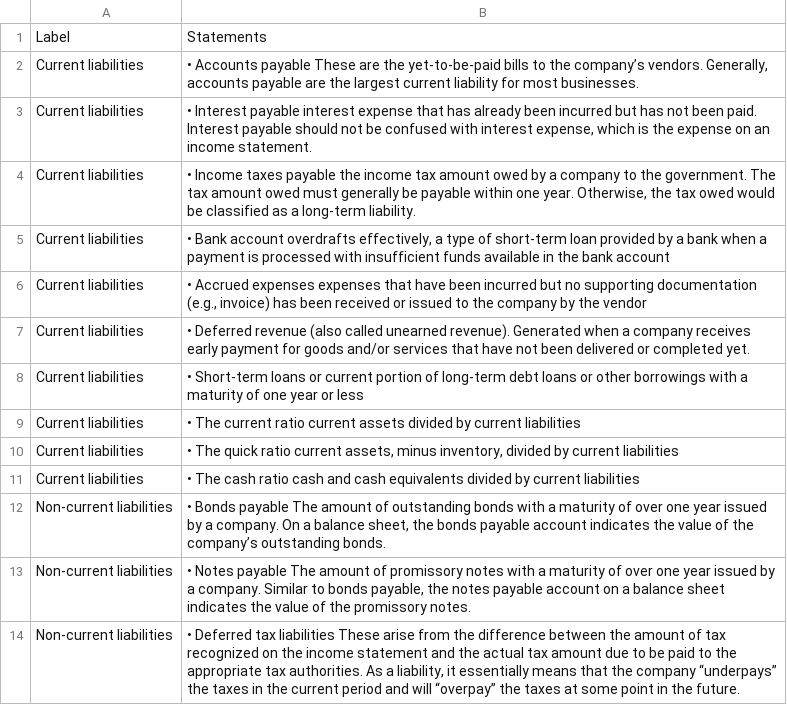
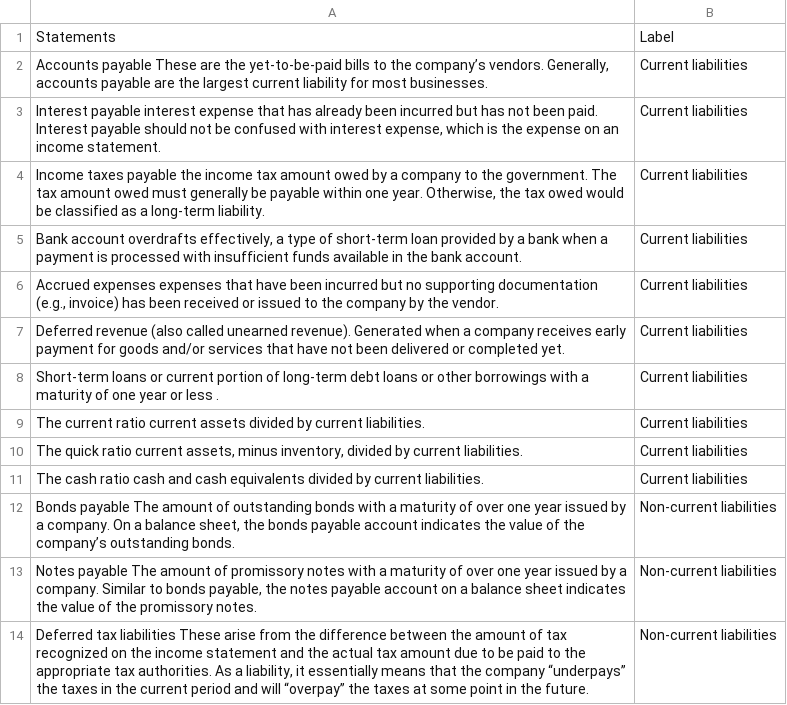
Before and after one commit to saurabhkaushik/lca-ai-services, a CSV file: cuad-data/seed_data.csv, drawn as a sheet; only a part is shown; removed rows and columns are numbered as before the commit, all else as after; the diff names each change by its address in the sheet, - before the commit and + after, or states it on an @@ line.

```diff
--- a/cuad-data/seed_data.csv
+++ b/cuad-data/seed_data.csv
+column A, rows 1-14: Statements | Accounts payable These are the yet-to-be-paid bills to the company’s vendors. Generally, accounts payable are the largest current liability for most businesses. | Interest payable interest expense that has already been incurred but has not been paid. Interest payable should not be confused with interest expense, which is the expense on an income statement. | Income taxes payable the income tax amount owed by a company to the government. The tax amount owed must generally be payable within one year. Otherwise, the tax owed would be classified as a long-term liability. | Bank account overdrafts effectively, a type of short-term loan provided by a bank when a payment is processed with insufficient funds available in the bank account. | Accrued expenses expenses that have been incurred but no supporting documentation (e.g., invoice) has been received or issued to the company by the vendor. | Deferred revenue (also called unearned revenue). Generated when a company receives early payment for goods and/or services that have not been delivered or completed yet. | Short-term loans or current portion of long-term debt loans or other borrowings with a maturity of one year or less . | The current ratio current assets divided by current liabilities. | The quick ratio current assets, minus inventory, divided by current liabilities. | The cash ratio cash and cash equivalents divided by current liabilities. | Bonds payable The amount of outstanding bonds with a maturity of over one year issued by a company. On a balance sheet, the bonds payable account indicates the value of the company’s outstanding bonds. | Notes payable The amount of promissory notes with a maturity of over one year issued by a company. Similar to bonds payable, the notes payable account on a balance sheet indicates the value of the promissory notes. | Deferred tax liabilities These arise from the difference between the amount of tax recognized on the income statement and the actual tax amount due to be paid to the appropriate tax authorities. As a liability, it essentially means that the company “underpays” the taxes in the current period and will “overpay” the taxes at some point in the future.
-column B, rows 1-14: Statements | • Accounts payable These are the yet-to-be-paid bills to the company’s vendors. Generally, accounts payable are the largest current liability for most businesses. | • Interest payable interest expense that has already been incurred but has not been paid. Interest payable should not be confused with interest expense, which is the expense on an income statement. | • Income taxes payable the income tax amount owed by a company to the government. The tax amount owed must generally be payable within one year. Otherwise, the tax owed would be classified as a long-term liability. | • Bank account overdrafts effectively, a type of short-term loan provided by a bank when a payment is processed with insufficient funds available in the bank account | • Accrued expenses expenses that have been incurred but no supporting documentation (e.g., invoice) has been received or issued to the company by the vendor | • Deferred revenue (also called unearned revenue). Generated when a company receives early payment for goods and/or services that have not been delivered or completed yet. | • Short-term loans or current portion of long-term debt loans or other borrowings with a maturity of one year or less | • The current ratio current assets divided by current liabilities | • The quick ratio current assets, minus inventory, divided by current liabilities | • The cash ratio cash and cash equivalents divided by current liabilities | • Bonds payable The amount of outstanding bonds with a maturity of over one year issued by a company. On a balance sheet, the bonds payable account indicates the value of the company’s outstanding bonds. | • Notes payable The amount of promissory notes with a maturity of over one year issued by a company. Similar to bonds payable, the notes payable account on a balance sheet indicates the value of the promissory notes. | • Deferred tax liabilities These arise from the difference between the amount of tax recognized on the income statement and the actual tax amount due to be paid to the appropriate tax authorities. As a liability, it essentially means that the company “underpays” the taxes in the current period and will “overpay” the taxes at some point in the future.
```
Also changed, not shown: 25 other files.
